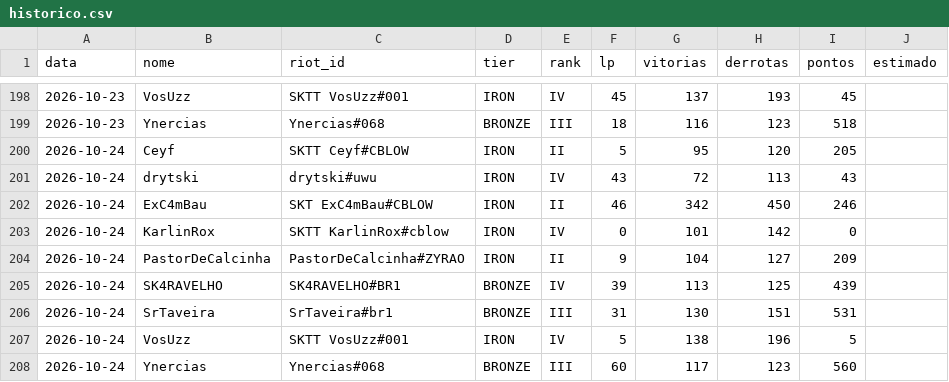
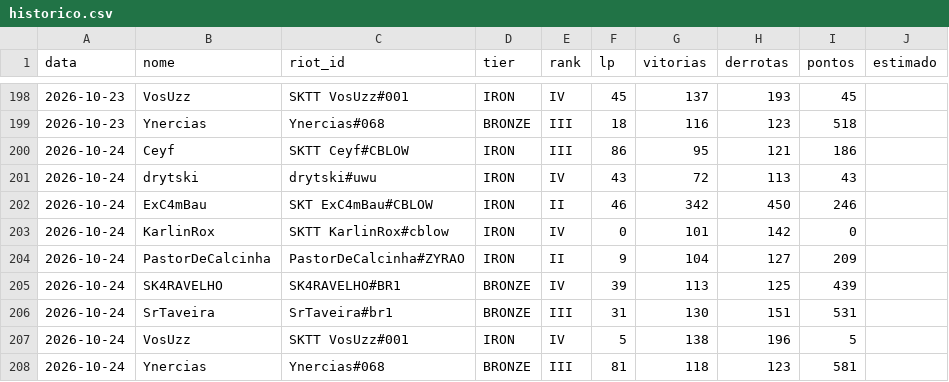
Before and after one commit to andryll/cblow-sktenis-tatuapellion, a CSV file: dados/historico.csv, drawn as a sheet; only a part is shown, gaps mark what is left out.

```diff
--- a/dados/historico.csv
+++ b/dados/historico.csv
@@ -199,3 +199,3 @@ data,nome,riot_id,tier,rank,lp,vitorias,derrotas,pontos,estimado
 2026-10-23,Ynercias,Ynercias#068,BRONZE,III,18,116,123,518,
-2026-10-24,Ceyf,SKTT Ceyf#CBLOW,IRON,II,5,95,120,205,
+2026-10-24,Ceyf,SKTT Ceyf#CBLOW,IRON,III,86,95,121,186,
 2026-10-24,drytski,drytski#uwu,IRON,IV,43,72,113,43,
@@ -207,2 +207,2 @@ data,nome,riot_id,tier,rank,lp,vitorias,derrotas,pontos,estimado
 2026-10-24,VosUzz,SKTT VosUzz#001,IRON,IV,5,138,196,5,
-2026-10-24,Ynercias,Ynercias#068,BRONZE,III,60,117,123,560,
+2026-10-24,Ynercias,Ynercias#068,BRONZE,III,81,118,123,581,
```
Also changed, not shown: 3 other files.
